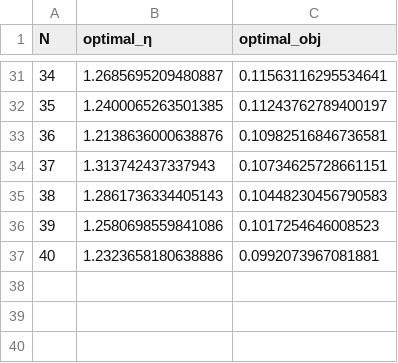
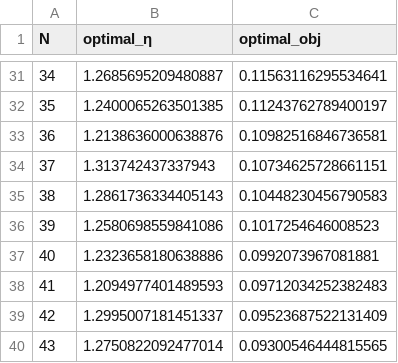
Before and after one commit to CoffeeAndConvexity/AltGDA-PEP, a CSV file: PEP/data/AltGDA.csv, drawn as a sheet; only a part is shown, gaps mark what is left out.

Commit message:
Update the PEP code and data

```diff
--- a/PEP/data/AltGDA.csv
+++ b/PEP/data/AltGDA.csv
@@ -37 +37,4 @@ N,optimal_η,optimal_obj
 40,1.2323658180638886,0.0992073967081881
+41,1.2094977401489593,0.09712034252382483
+42,1.2995007181451337,0.09523687522131409
+43,1.2750822092477014,0.09300546444815565
```
Also changed, not shown: PEP/data/SimGDA.csv, 10 other files.
